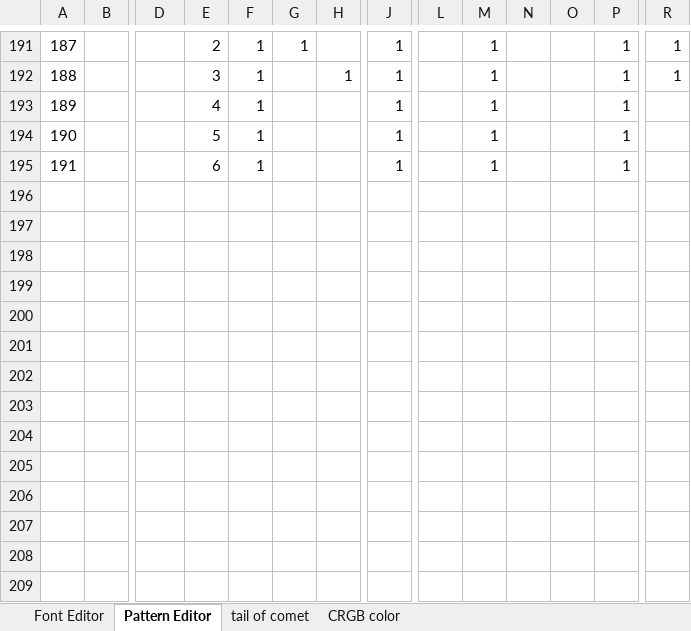
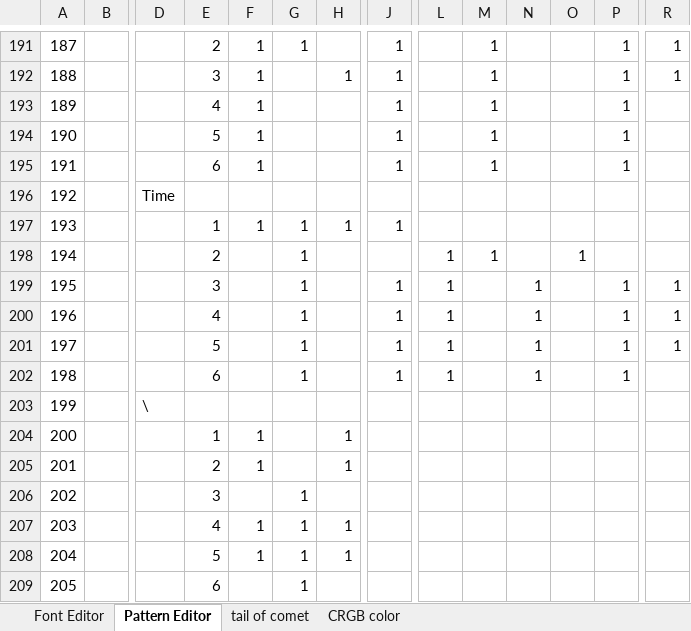
Before and after one commit to botanicfields/PCB-RGB-LED-276-M5Atom, an Excel workbook: bf-25_demo.xlsx, sheet Pattern Editor, drawn as a sheet; only a part is shown, gaps mark what is left out; values as stored, in another font and other column widths than the file's, no borders; conditional formats not drawn; rows hold the shown columns only; the diff names each change by its address in the sheet, - before the commit and + after, or states it on an @@ line.

Commit message:
demo clock
add "Time Shock"

```diff
--- a/bf-25_demo.xlsx (sheet Pattern Editor)
+++ b/bf-25_demo.xlsx (sheet Pattern Editor)
+row 196: 192 |  | Time
+row 197: 193 |  |  | 1 | 1 | 1 | 1 | 1
+row 198: 194 |  |  | 2 |  | 1 |  |  | 1 | 1 |  | 1
+row 199: 195 |  |  | 3 |  | 1 |  | 1 | 1 |  | 1 |  | 1 | 1
+row 200: 196 |  |  | 4 |  | 1 |  | 1 | 1 |  | 1 |  | 1 | 1
+row 201: 197 |  |  | 5 |  | 1 |  | 1 | 1 |  | 1 |  | 1 | 1
+row 202: 198 |  |  | 6 |  | 1 |  | 1 | 1 |  | 1 |  | 1
+row 203: 199 |  | \
+row 204: 200 |  |  | 1 | 1 |  | 1
+row 205: 201 |  |  | 2 | 1 |  | 1
+row 206: 202 |  |  | 3 |  | 1
+row 207: 203 |  |  | 4 | 1 | 1 | 1
+row 208: 204 |  |  | 5 | 1 | 1 | 1
+row 209: 205 |  |  | 6 |  | 1
```
Also changed, not shown: 11 other files.
